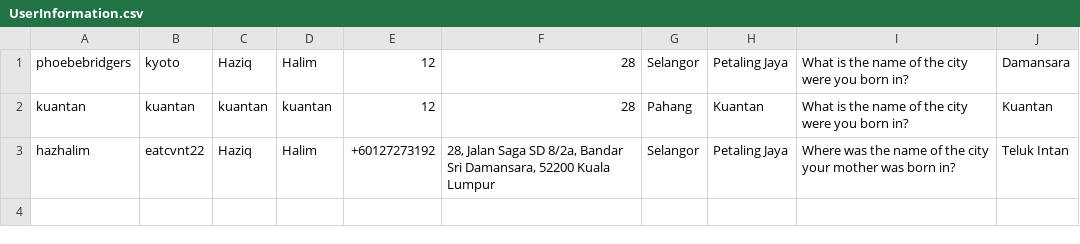
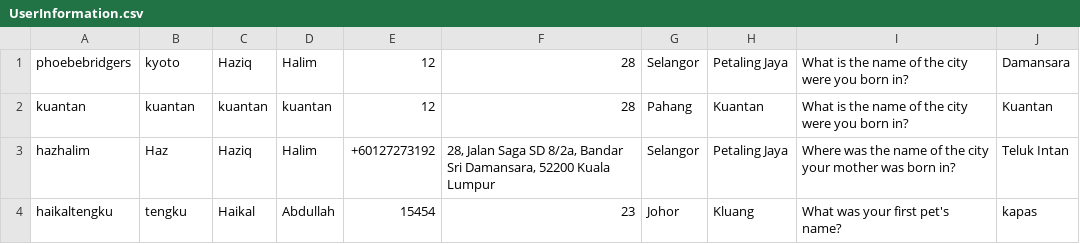
Before and after one commit to hazhalim/algowizards, a CSV file: UserInformation.csv, drawn as a sheet.

Commit message:
dah siap buat settings, change address and name

```diff
--- a/UserInformation.csv
+++ b/UserInformation.csv
@@ -2,2 +2,3 @@
 "kuantan","kuantan","kuantan","kuantan","12","28","Pahang","Kuantan","What is the name of the city were you born in?","Kuantan"
-"hazhalim","eatcvnt22","Haziq","Halim","+60127273192","28, Jalan Saga SD 8/2a, Bandar Sri Damansara, 52200 Kuala Lumpur","Selangor","Petaling Jaya","Where was the name of the city your mother was born in?","Teluk Intan"
+"hazhalim","Haz","Haziq","Halim","+60127273192","28, Jalan Saga SD 8/2a, Bandar Sri Damansara, 52200 Kuala Lumpur","Selangor","Petaling Jaya","Where was the name of the city your mother was born in?","Teluk Intan"
+"haikaltengku","tengku","Haikal","Abdullah","15454","23","Johor","Kluang","What was your first pet's name?","kapas"
```
Also changed, not shown: 2 other files.
